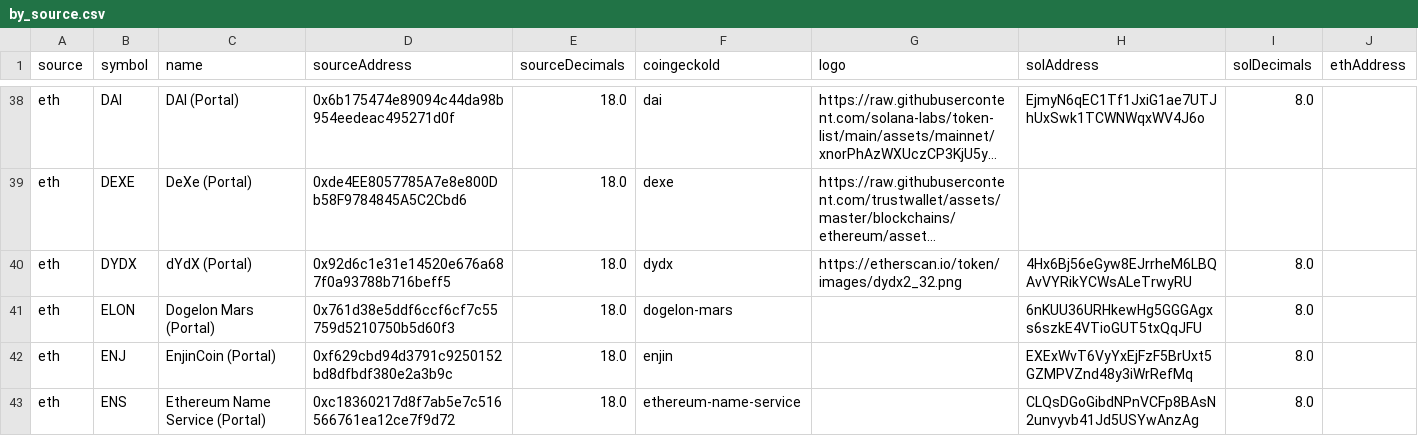
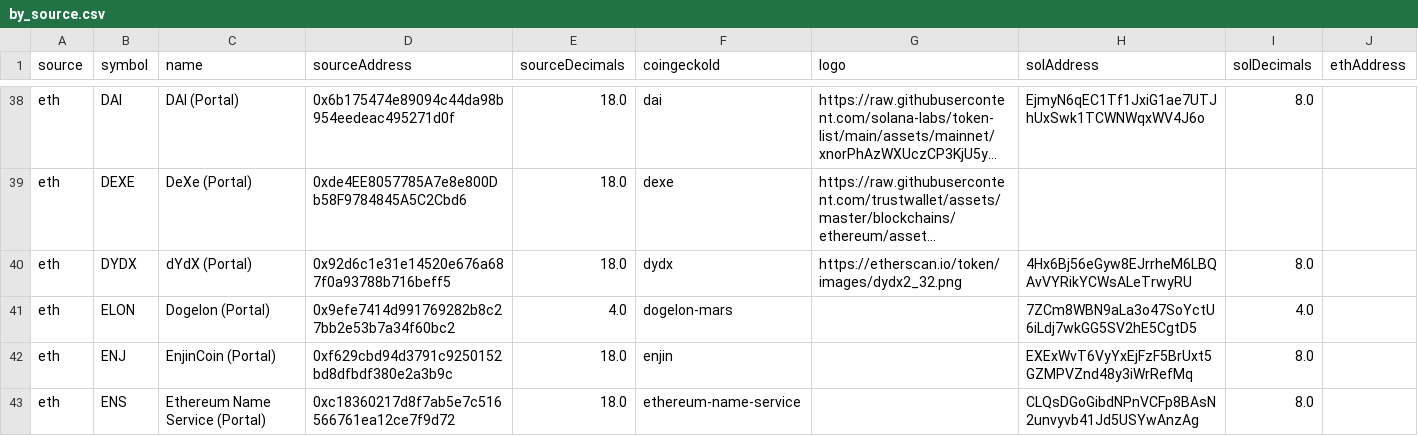
Before and after one commit to wormhole-foundation/wormhole-token-list, a CSV file: content/by_source.csv, drawn as a sheet; only a part is shown, gaps mark what is left out; long unchanged cells end in …; the diff names each change by its address in the sheet, - before the commit and + after, or states it on an @@ line.

```diff
--- a/content/by_source.csv
+++ b/content/by_source.csv
-C41 (name): Dogelon Mars (Portal)
+C41 (name): Dogelon (Portal)
-D41 (sourceAddress): 0x761d38e5ddf6ccf6cf7c55759d5210750b5d60f3
+D41 (sourceAddress): 0x9efe7414d991769282b8c27bb2e53b7a34f60bc2
-E41 (sourceDecimals): 18.0
+E41 (sourceDecimals): 4.0
-H41 (solAddress): 6nKUU36URHkewHg5GGGAgxs6szkE4VTioGUT5txQqJFU
+H41 (solAddress): 7ZCm8WBN9aLa3o47SoYctU6iLdj7wkGG5SV2hE5CgtD5
-I41 (solDecimals): 8.0
+I41 (solDecimals): 4.0
```
Also changed, not shown: content/by_dest.csv, 5 other files.
